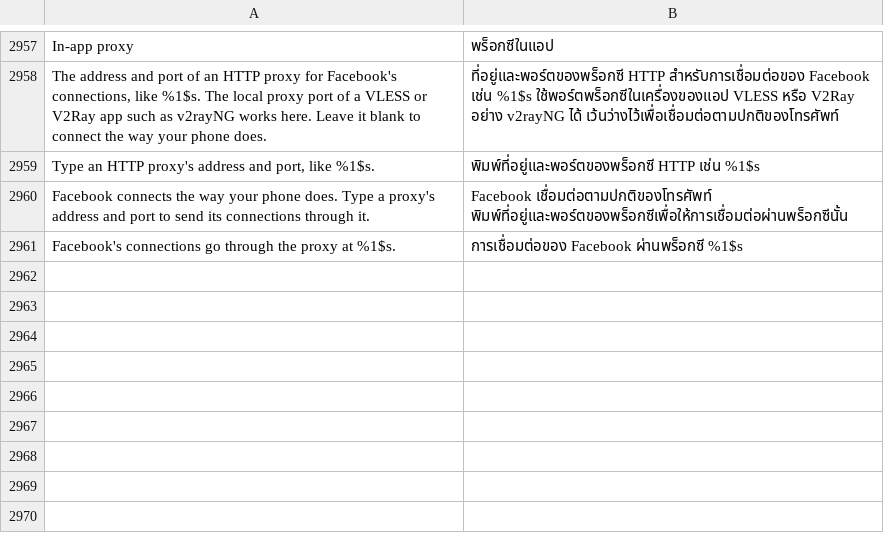
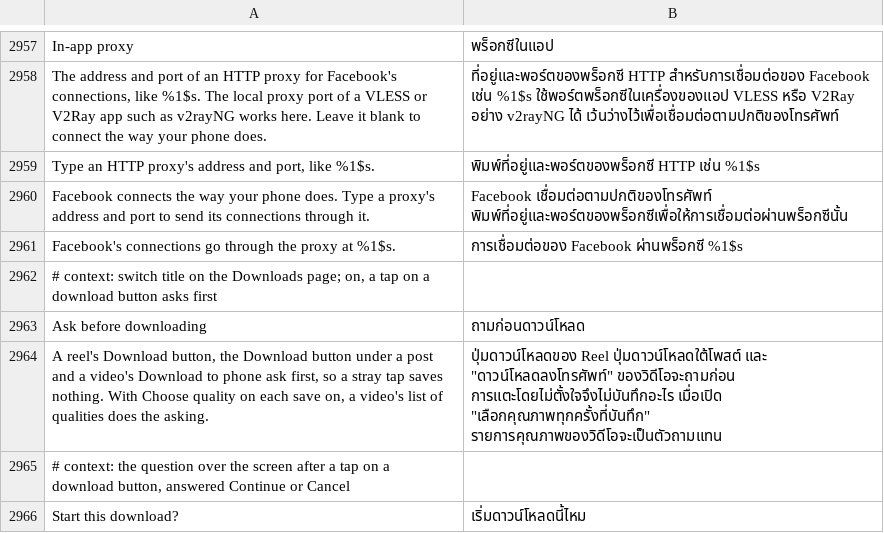
Before and after one commit to SysAdminDoc/HushFacebook, a TSV file: extensions/shared/library/src/main/l10n/th.tsv, drawn as a sheet; only a part is shown, gaps mark what is left out.

Commit message:
feat(downloads): ask before a download starts
The Download button on a reel sits where a thumb lands, so a stray tap saved
the reel. Ask before downloading puts a Continue or Cancel question in front
of a reel's Download button, the Download button under a post and a video's
Download to phone. It starts off. With Choose quality on each save on, a
video's list of qualities already asks, so no second question shows.

Refs #511

```diff
--- a/extensions/shared/library/src/main/l10n/th.tsv
+++ b/extensions/shared/library/src/main/l10n/th.tsv
@@ -2961 +2961,6 @@ Facebook connects the way your phone does. Type a proxy's address and port to se
 Facebook's connections go through the proxy at %1$s.	การเชื่อมต่อของ Facebook ผ่านพร็อกซี %1$s
+# context: switch title on the Downloads page; on, a tap on a download button asks first
+Ask before downloading	ถามก่อนดาวน์โหลด
+A reel's Download button, the Download button under a post and a video's Download to phone ask first, so a stray tap saves nothing. With Choose quality on each save on, a video's list of qualities does the asking.	ปุ่มดาวน์โหลดของ Reel ปุ่มดาวน์โหลดใต้โพสต์ และ "ดาวน์โหลดลงโทรศัพท์" ของวิดีโอจะถามก่อน การแตะโดยไม่ตั้งใจจึงไม่บันทึกอะไร เมื่อเปิด "เลือกคุณภาพทุกครั้งที่บันทึก" รายการคุณภาพของวิดีโอจะเป็นตัวถามแทน
+# context: the question over the screen after a tap on a download button, answered Continue or Cancel
+Start this download?	เริ่มดาวน์โหลดนี้ไหม
```
Also changed, not shown: extensions/shared/library/src/main/l10n/de.tsv, extensions/shared/library/src/main/l10n/es.tsv, 34 other files.
